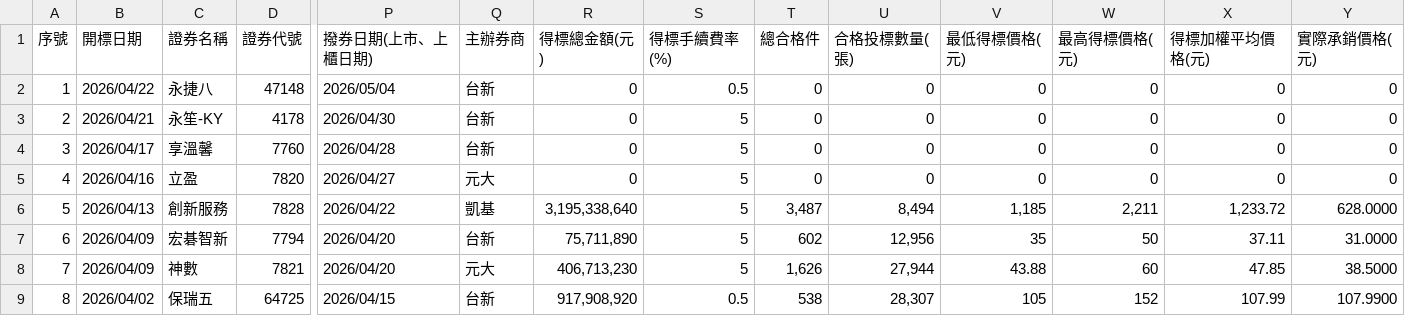
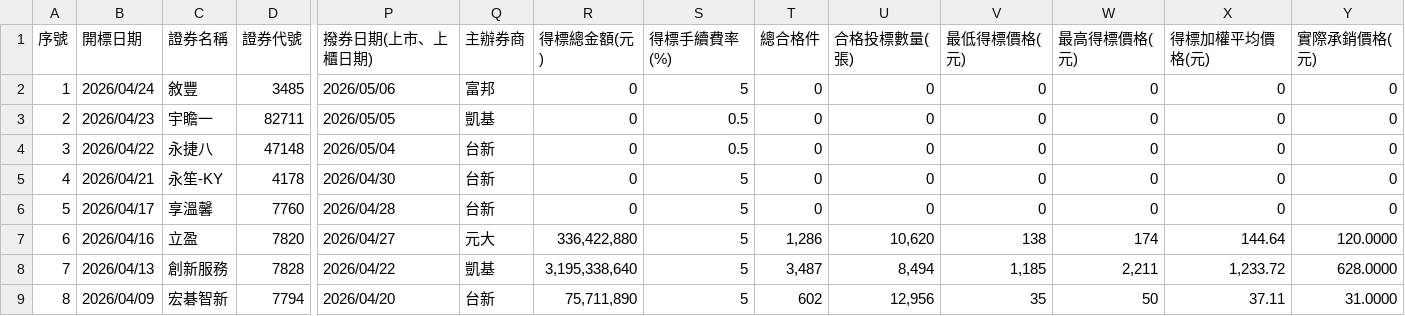
Before and after one commit to Aryido/auction, a CSV file: years/115.csv, drawn as a sheet; only a part is shown, gaps mark what is left out; the shorter side is filled out with more unchanged rows; addresses are those after the commit; rows hold the shown columns only; the diff names each change by its address in the sheet, - before the commit and + after, or states it on an @@ line.

```diff
--- a/years/115.csv
+++ b/years/115.csv
+row 2: 1 | 2026/04/24 | 敘豐 | 3485 | 2026/05/06 | 富邦 | 0 | 5 | 0 | 0 | 0 | 0 | 0 | 0
+row 3: 2 | 2026/04/23 | 宇瞻一 | 82711 | 2026/05/05 | 凱基 | 0 | 0.5 | 0 | 0 | 0 | 0 | 0 | 0
@@ column A (序號) renumbered from row 4 down @@
-R7 (得標總金額(元)): 0
+R7 (得標總金額(元)): 336,422,880
-T7 (總合格件): 0
+T7 (總合格件): 1,286
-U7 (合格投標數量(張)): 0
+U7 (合格投標數量(張)): 10,620
-V7 (最低得標價格(元)): 0
+V7 (最低得標價格(元)): 138
-W7 (最高得標價格(元)): 0
+W7 (最高得標價格(元)): 174
-X7 (得標加權平均價格(元)): 0
+X7 (得標加權平均價格(元)): 144.64
-Y7 (實際承銷價格(元)): 0
+Y7 (實際承銷價格(元)): 120.0000
```
Also changed, not shown: years/final/merged.csv.
